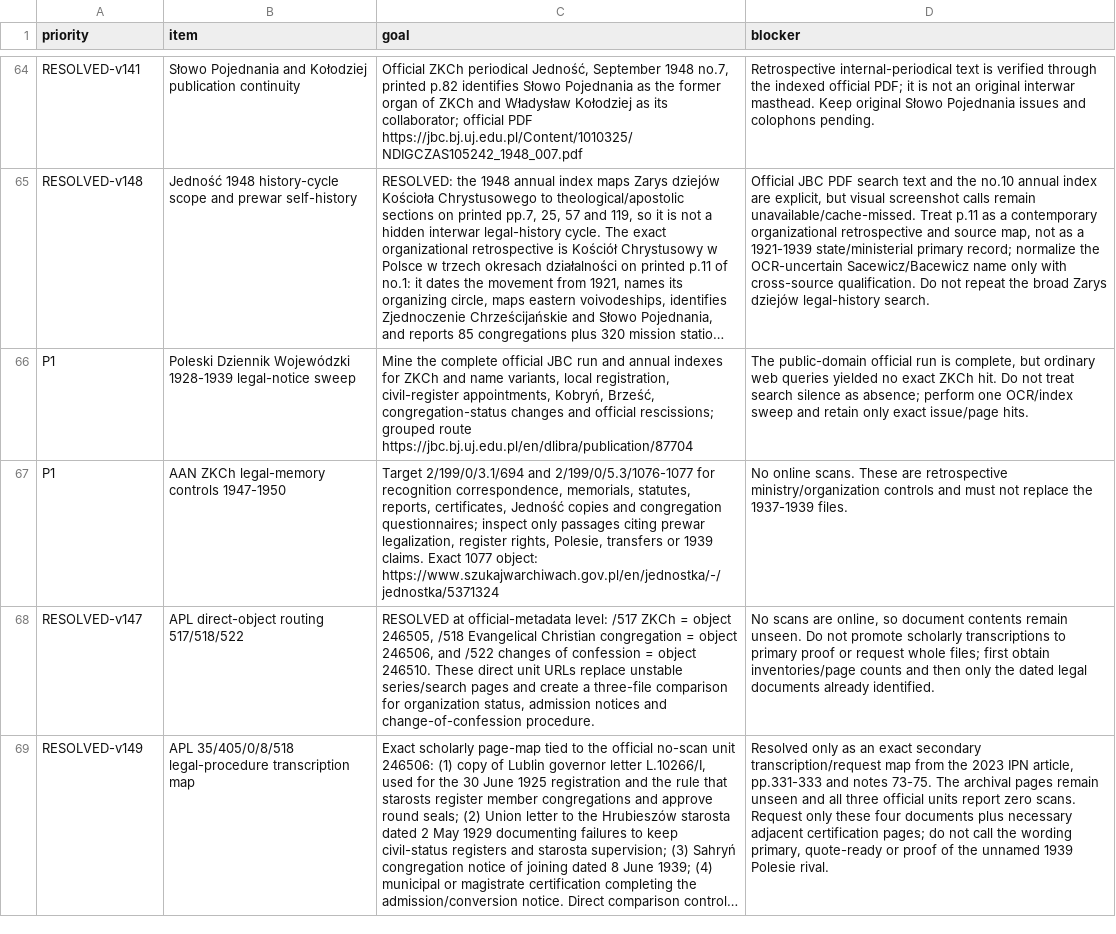
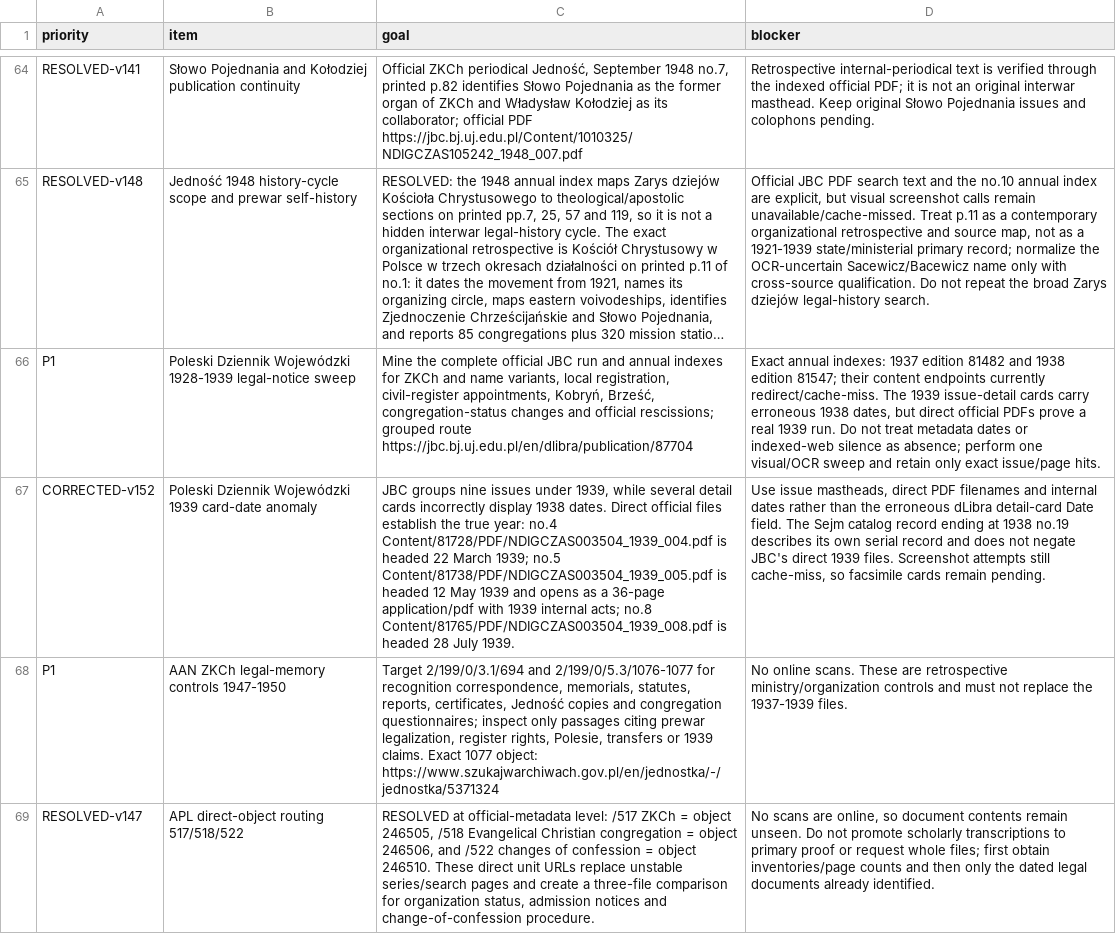
Before and after one commit to FedorMilovanov/Research, a CSV file: БАПТИСТЫ РОССИИ/baptists_v120_TRUE_GROUPED/data/NEXT_MICROBATCH.csv, drawn as a sheet; only a part is shown, gaps mark what is left out; the shorter side is filled out with more unchanged rows; long unchanged cells end in …; the diff names each change by its address in the sheet, - before the commit and + after, or states it on an @@ line.

Commit message:
research(baptists): correct Poleski 1939 card-date anomaly v152

```diff
--- a/БАПТИСТЫ РОССИИ/baptists_v120_TRUE_GROUPED/data/NEXT_MICROBATCH.csv
+++ b/БАПТИСТЫ РОССИИ/baptists_v120_TRUE_GROUPED/data/NEXT_MICROBATCH.csv
-D66 (blocker): The public-domain official run is complete, but ordinary web queries yielded no exact ZKCh hit. Do not treat search silence as absence; perform one OCR/index sweep and…
+D66 (blocker): Exact annual indexes: 1937 edition 81482 and 1938 edition 81547; their content endpoints currently redirect/cache-miss. The 1939 issue-detail cards carry erroneous 1938 dates, but direct official PDFs prove a real 1939 run. Do not treat metadata dates or indexed-web silence as absence; perform one visual/OCR sweep and…
+row 67: CORRECTED-v152 | Poleski Dziennik Wojewódzki 1939 card-date anomaly | JBC groups nine issues under 1939, while several detail cards incorrectly display 1938 dates. Direct official files establish the true year: no.4 Content/81728/PDF/NDIGCZAS003504_1939_004.pdf is headed 22 March 1939; no.5 Content/81738/PDF/NDIGCZAS003504_1939_005.pdf is headed 12 May 1939 and opens as a 36-page application/pdf with 1939 internal acts; no.8 Content/81765/PDF/NDIGCZAS003504_1939_008.pdf is headed 28 July 1939. | Use issue mastheads, direct PDF filenames and internal dates rather than the erroneous dLibra detail-card Date field. The Sejm catalog record ending at 1938 no.19 describes its own serial record and does not negate JBC's direct 1939 files. Screenshot attempts still cache-miss, so facsimile cards remain pending.
```
